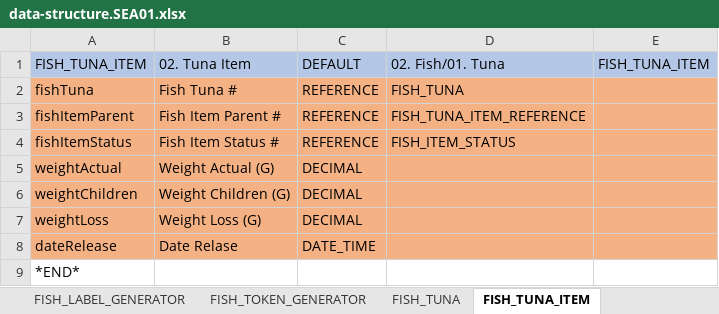
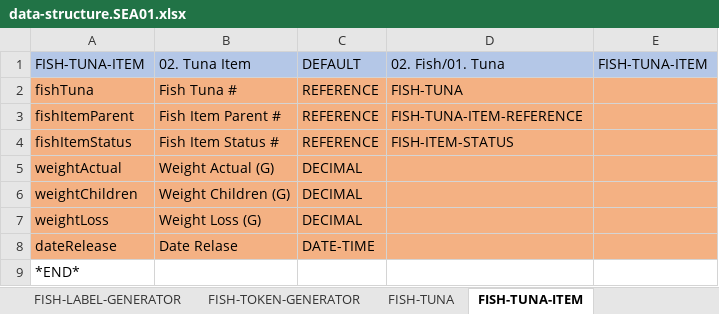
Before and after one commit to leogzl-rust/nemoo-icp-core, an Excel workbook: config/config/data-structure.SEA01.xlsx, sheet FISH-TUNA-ITEM, drawn as a sheet; values as stored, in another font and other column widths than the file's, no borders; the diff names each change by its address in the sheet, - before the commit and + after, or states it on an @@ line.

```diff
--- a/config/config/data-structure.SEA01.xlsx (sheet FISH-TUNA-ITEM)
+++ b/config/config/data-structure.SEA01.xlsx (sheet FISH-TUNA-ITEM)
-sheet tab: FISH_LABEL_GENERATOR
+sheet tab: FISH-LABEL-GENERATOR
-sheet tab: FISH_TOKEN_GENERATOR
+sheet tab: FISH-TOKEN-GENERATOR
-sheet tab: FISH_TUNA
+sheet tab: FISH-TUNA
-sheet tab: FISH_TUNA_ITEM
+sheet tab: FISH-TUNA-ITEM
-A1: FISH_TUNA_ITEM
+A1: FISH-TUNA-ITEM
-E1: FISH_TUNA_ITEM
+E1: FISH-TUNA-ITEM
-D2: FISH_TUNA
+D2: FISH-TUNA
-D3: FISH_TUNA_ITEM_REFERENCE
+D3: FISH-TUNA-ITEM-REFERENCE
-D4: FISH_ITEM_STATUS
+D4: FISH-ITEM-STATUS
-C8: DATE_TIME
+C8: DATE-TIME
```
Also changed, not shown: sheet FISH-CARD-GENERATOR, sheet FISH-TUNA, sheet FISH-TUNA-CUT, sheet FSY-TUNA-FOOD, sheet FISH-TOKEN-GENERATOR, sheet FISH-TUNA-ITEM-REFERENCE, 20 more sheets, other sheet tabs.
